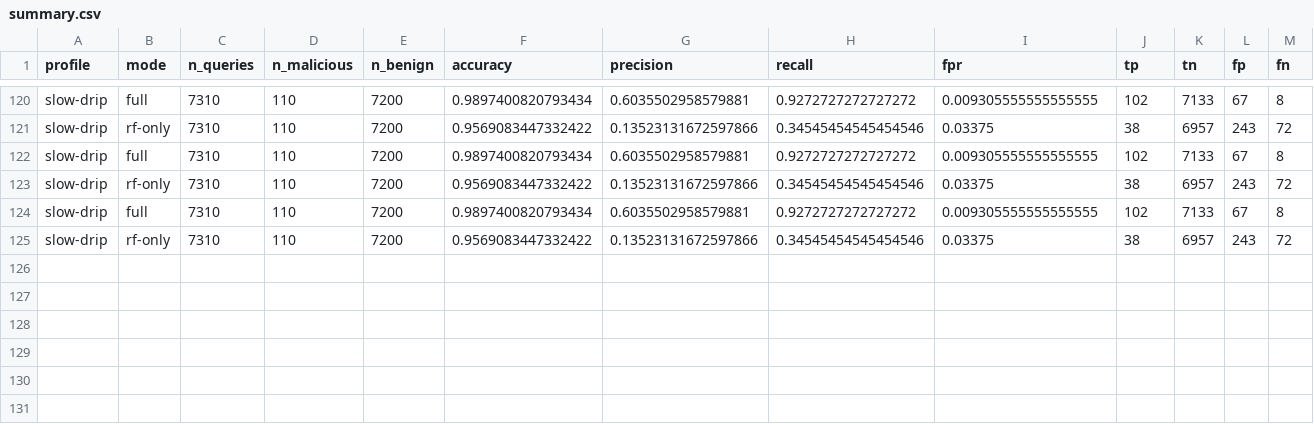
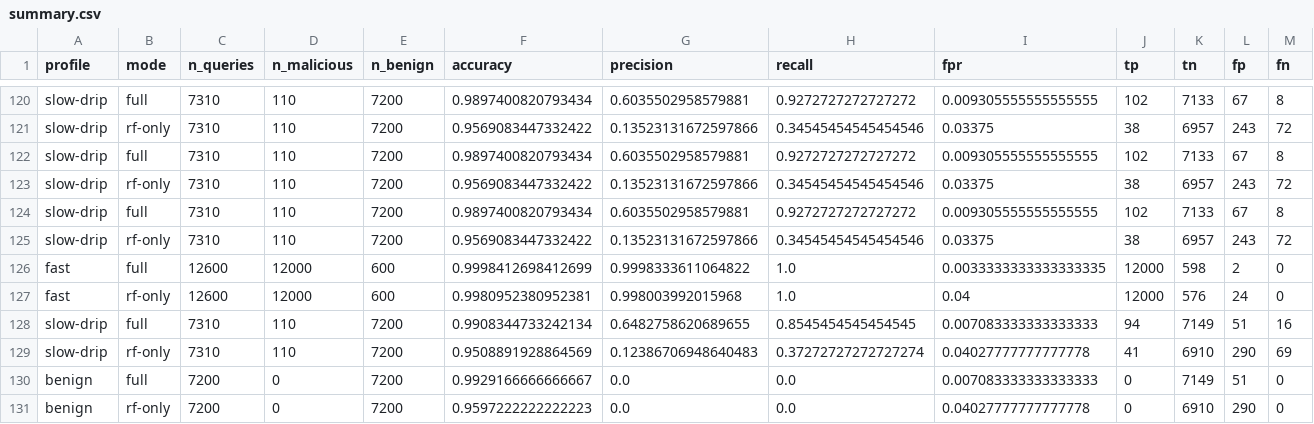
Before and after one commit to Tamil05t/Exfiltrap, a CSV file: eval/results/summary.csv, drawn as a sheet; only a part is shown, gaps mark what is left out; rows hold the shown columns only; the diff names each change by its address in the sheet, - before the commit and + after, or states it on an @@ line.

Commit message:
fix!: robust leave-one-source-out session detection (v1.2.0)
Live red-teaming on a real Mint desktop exposed two detection failures
that offline evaluation could not see:
1. mean/std z-test drowned in real background variance (cv 4.2, baseline
   std inflated by bursts) — replaced with robust MAD-based scale
2. the global baseline was poisoned by the attacker's own traffic
   (baseline mean dragged to 21.6 by the tunnel itself) — replaced with
   leave-one-source-out population statistics
3. text-based tunnels (base32/hex of ASCII documents, entropy 2.8-4.3)
   were absent from the training corpus — random-byte payloads only —
   live tunnel scored 0.01; trainer now generates text-document tunnels
4. practical-significance guard (1.8x median elevation) + 30-query
   minimum: sequential tests fire on any persistent micro-elevation
   (N=10 chance clusters fired on real desktops)

Re-validated: 240 tests, eval slow-drip recall 85.45% vs RF-only 37.27%,
benign FPR 0.71%, version 1.2.0

```diff
--- a/eval/results/summary.csv
+++ b/eval/results/summary.csv
+row 126: fast | full | 12600 | 12000 | 600 | 0.9998412698412699 | 0.9998333611064822 | 1.0 | 0.0033333333333333335 | 12000 | 598 | 2 | 0
+row 127: fast | rf-only | 12600 | 12000 | 600 | 0.9980952380952381 | 0.998003992015968 | 1.0 | 0.04 | 12000 | 576 | 24 | 0
+row 128: slow-drip | full | 7310 | 110 | 7200 | 0.9908344733242134 | 0.6482758620689655 | 0.8545454545454545 | 0.007083333333333333 | 94 | 7149 | 51 | 16
+row 129: slow-drip | rf-only | 7310 | 110 | 7200 | 0.9508891928864569 | 0.12386706948640483 | 0.37272727272727274 | 0.04027777777777778 | 41 | 6910 | 290 | 69
+row 130: benign | full | 7200 | 0 | 7200 | 0.9929166666666667 | 0.0 | 0.0 | 0.007083333333333333 | 0 | 7149 | 51 | 0
+row 131: benign | rf-only | 7200 | 0 | 7200 | 0.9597222222222223 | 0.0 | 0.0 | 0.04027777777777778 | 0 | 6910 | 290 | 0
```
Also changed, not shown: eval/results/metrics_benign_rf-only.csv, eval/results/metrics_fast_full.csv, 14 other files.
